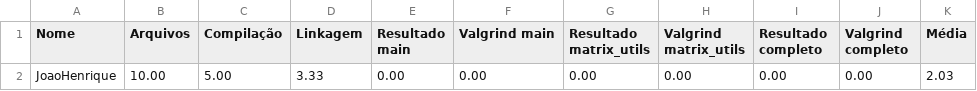
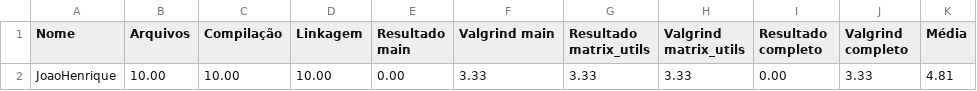
Before and after one commit to jhvlima/exercicios-gerais, a CSV file: 03_bibliotecas/bibli_02/Resultado.csv, drawn as a sheet.

```diff
--- a/03_bibliotecas/bibli_02/Resultado.csv
+++ b/03_bibliotecas/bibli_02/Resultado.csv
@@ -1,2 +1,2 @@
 Nome,Arquivos,Compilação,Linkagem,Resultado main,Valgrind main,Resultado matrix_utils,Valgrind matrix_utils,Resultado completo,Valgrind completo,Média
-JoaoHenrique,10.00,5.00,3.33,0.00,0.00,0.00,0.00,0.00,0.00,2.03
+JoaoHenrique,10.00,10.00,10.00,0.00,3.33,3.33,3.33,0.00,3.33,4.81
```
Also changed, not shown: 39 other files.
